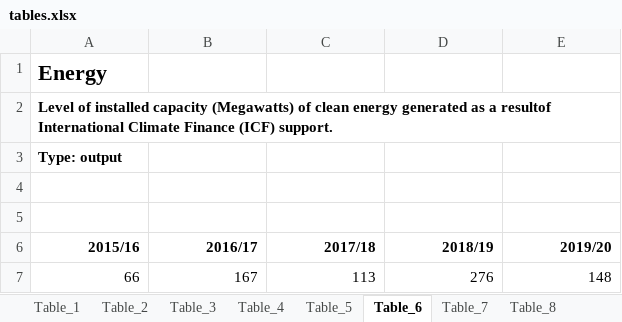
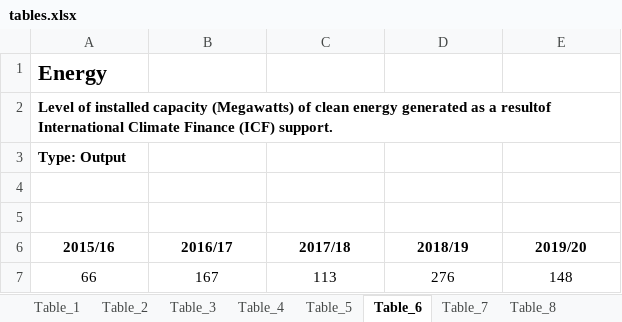
Before and after one commit to DFID/dfid-results-estimates, an Excel workbook: tables/tables.xlsx, sheet Table_6, drawn as a sheet; values as stored, in another font and other column widths than the file's, no borders; conditional formats not drawn; the diff names each change by its address in the sheet, - before the commit and + after, or states it on an @@ line.

Commit message:
added table funcs, made dept_raw_achieved, improved formatTable formatting

```diff
--- a/tables/tables.xlsx (sheet Table_6)
+++ b/tables/tables.xlsx (sheet Table_6)
-A3 (2015/16): Type: output
+A3 (2015/16): Type: Output
-A6:E7 alignment: right
+A6:E7 alignment: center
```
Also changed, not shown: sheet Table_7, sheet Table_18, sheet Table_10, sheet Table_5, sheet Table_24, sheet Table_23, 17 more sheets, 52 other files.
